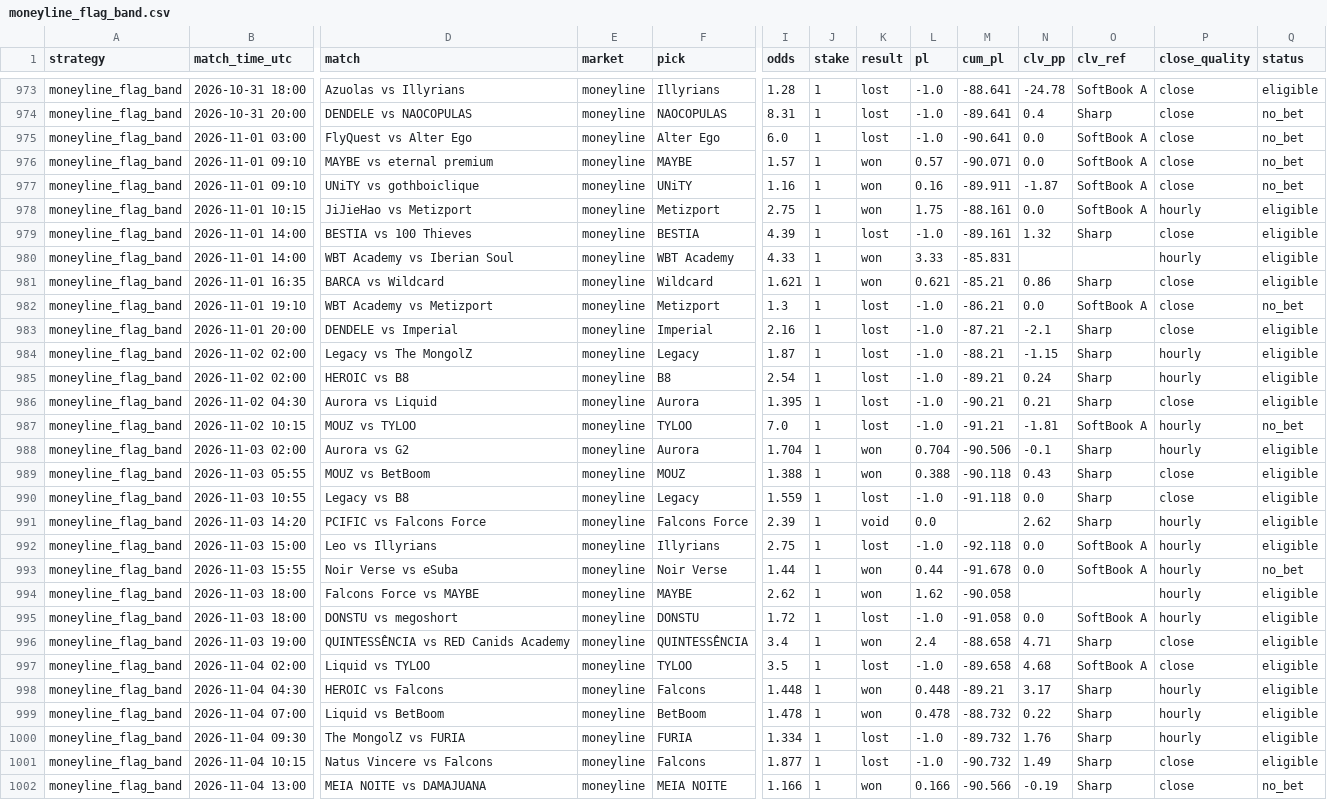
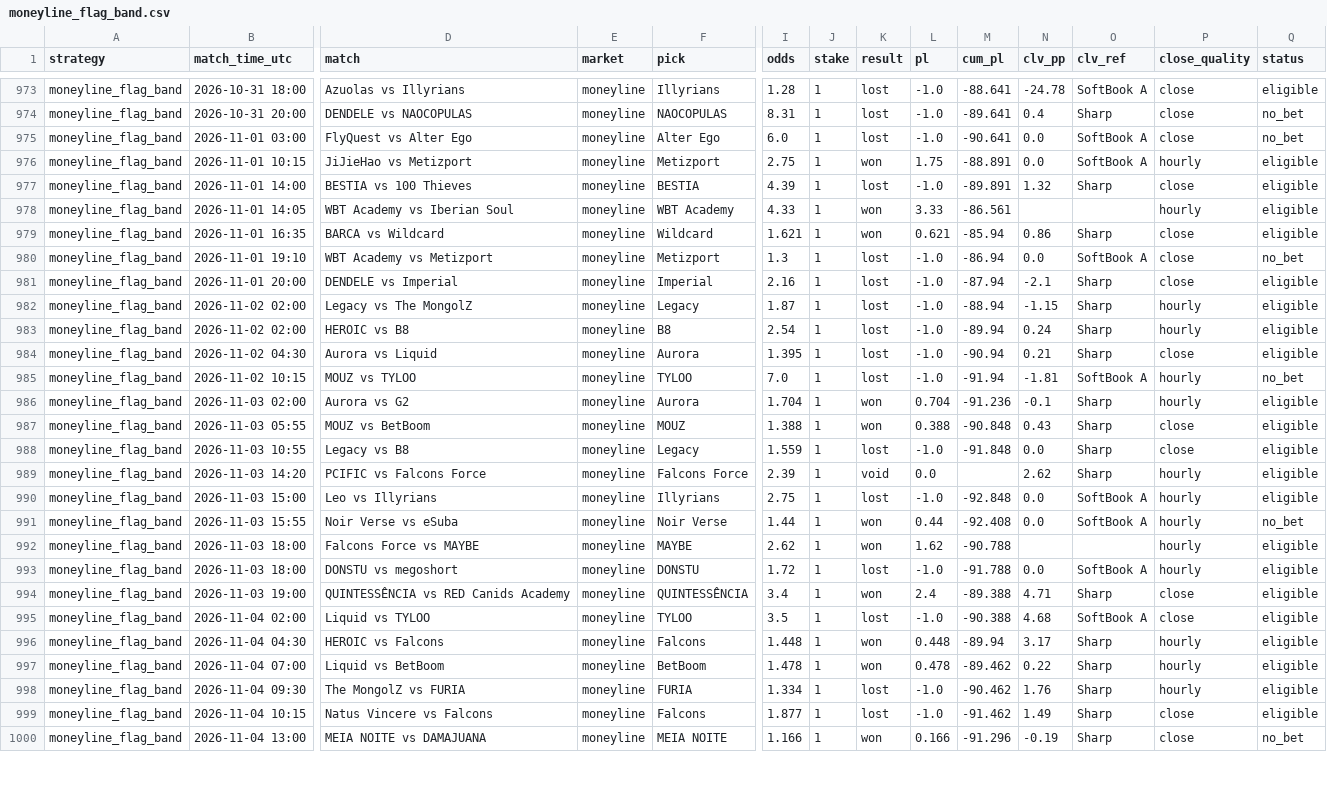
Before and after one commit to hyprcs/cs2hub, a CSV file: strategies/data/moneyline_flag_band.csv, drawn as a sheet; only a part is shown, gaps mark what is left out; removed rows and columns are numbered as before the commit, all else as after; rows hold the shown columns only; the diff covers the shown part only; the diff names each change by its address in the sheet, - before the commit and + after, or states it on an @@ line.

```diff
--- a/strategies/data/moneyline_flag_band.csv
+++ b/strategies/data/moneyline_flag_band.csv
-row 976: moneyline_flag_band | 2026-11-01 09:10 | MAYBE vs eternal premium | moneyline | MAYBE | 1.57 | 1 | won | 0.57 | -90.071 | 0.0 | SoftBook A | close | no_bet
-row 977: moneyline_flag_band | 2026-11-01 09:10 | UNiTY vs gothboiclique | moneyline | UNiTY | 1.16 | 1 | won | 0.16 | -89.911 | -1.87 | SoftBook A | close | no_bet
-M976 (cum_pl): -88.161
+M976 (cum_pl): -88.891
-M977 (cum_pl): -89.161
+M977 (cum_pl): -89.891
-B978 (match_time_utc): 2026-11-01 14:00
+B978 (match_time_utc): 2026-11-01 14:05
-M978 (cum_pl): -85.831
+M978 (cum_pl): -86.561
-M979 (cum_pl): -85.21
+M979 (cum_pl): -85.94
-M980 (cum_pl): -86.21
+M980 (cum_pl): -86.94
-M981 (cum_pl): -87.21
+M981 (cum_pl): -87.94
-M982 (cum_pl): -88.21
+M982 (cum_pl): -88.94
-M983 (cum_pl): -89.21
+M983 (cum_pl): -89.94
-M984 (cum_pl): -90.21
+M984 (cum_pl): -90.94
-M985 (cum_pl): -91.21
+M985 (cum_pl): -91.94
-M986 (cum_pl): -90.506
+M986 (cum_pl): -91.236
-M987 (cum_pl): -90.118
+M987 (cum_pl): -90.848
-M988 (cum_pl): -91.118
+M988 (cum_pl): -91.848
-M990 (cum_pl): -92.118
+M990 (cum_pl): -92.848
-M991 (cum_pl): -91.678
+M991 (cum_pl): -92.408
-M992 (cum_pl): -90.058
+M992 (cum_pl): -90.788
-M993 (cum_pl): -91.058
+M993 (cum_pl): -91.788
-M994 (cum_pl): -88.658
+M994 (cum_pl): -89.388
-M995 (cum_pl): -89.658
+M995 (cum_pl): -90.388
-M996 (cum_pl): -89.21
+M996 (cum_pl): -89.94
-M997 (cum_pl): -88.732
+M997 (cum_pl): -89.462
-M998 (cum_pl): -89.732
+M998 (cum_pl): -90.462
-M999 (cum_pl): -90.732
+M999 (cum_pl): -91.462
-M1000 (cum_pl): -90.566
+M1000 (cum_pl): -91.296
```
Also changed, not shown: 6 added rows and 16 edited cells elsewhere in this file, picks/data/summary.csv, strategies/data/all.csv, 8 other files.
